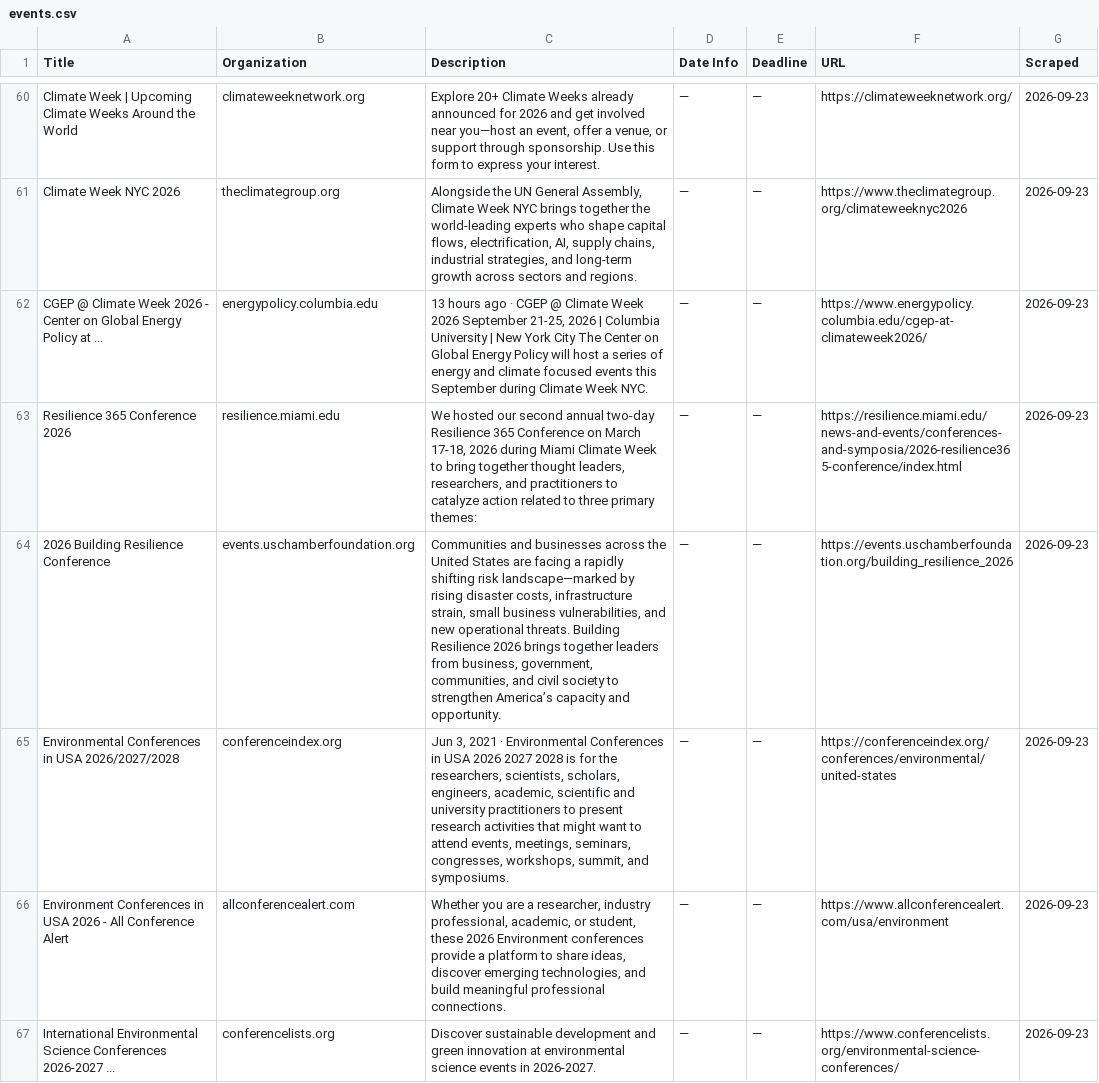
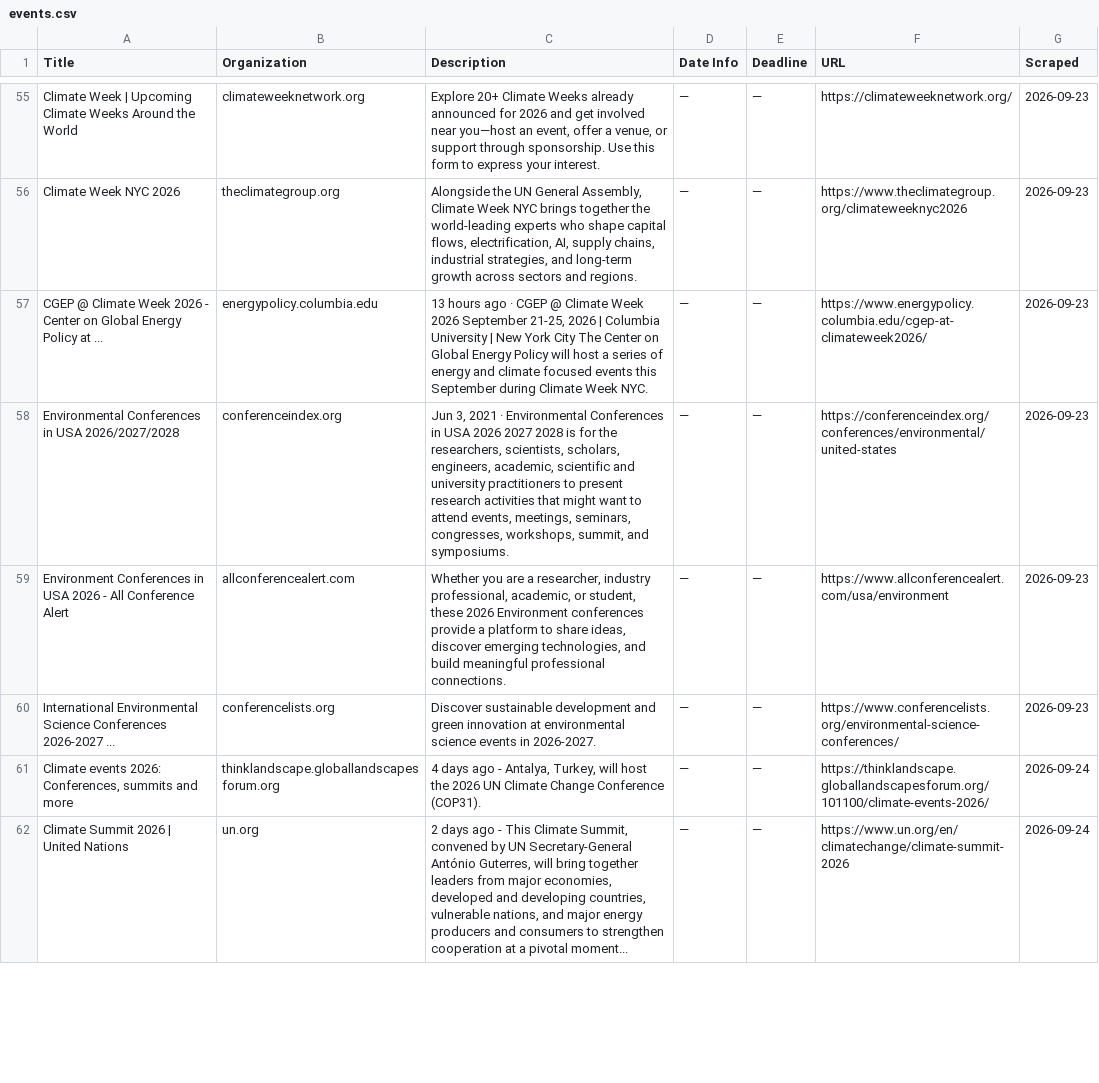
Before and after one commit to columbia-consulting/climate-cardinals-newsletter, a CSV file: weekly_data/events.csv, drawn as a sheet; only a part is shown, gaps mark what is left out; removed rows and columns are numbered as before the commit, all else as after; the diff covers the shown part only; the diff names each change by its address in the sheet, - before the commit and + after, or states it on an @@ line.

```diff
--- a/weekly_data/events.csv
+++ b/weekly_data/events.csv
-row 63: Resilience 365 Conference 2026 | resilience.miami.edu | We hosted our second annual two-day Resilience 365 Conference on March 17-18, 2026 during Miami Climate Week to bring together thought leaders, researchers, and practitioners to catalyze action related to three primary themes: | — | — | https://resilience.miami.edu/news-and-events/conferences-and-symposia/2026-resilience365-conference/index.html | 2026-09-23
-row 64: 2026 Building Resilience Conference | events.uschamberfoundation.org | Communities and businesses across the United States are facing a rapidly shifting risk landscape—marked by rising disaster costs, infrastructure strain, small business vulnerabilities, and new operational threats. Building Resilience 2026 brings together leaders from business, government, communities, and civil society to strengthen America’s capacity and opportunity. | — | — | https://events.uschamberfoundation.org/building_resilience_2026 | 2026-09-23
+row 61: Climate events 2026: Conferences, summits and more | thinklandscape.globallandscapesforum.org | 4 days ago - Antalya, Turkey, will host the 2026 UN Climate Change Conference (COP31). | — | — | https://thinklandscape.globallandscapesforum.org/101100/climate-events-2026/ | 2026-09-24
+row 62: Climate Summit 2026 | United Nations | un.org | 2 days ago - This Climate Summit, convened by UN Secretary-General António Guterres, will bring together leaders from major economies, developed and developing countries, vulnerable nations, and major energy producers and consumers to strengthen cooperation at a pivotal moment... | — | — | https://www.un.org/en/climatechange/climate-summit-2026 | 2026-09-24
```
Also changed, not shown: 6 added rows and 5 removed rows elsewhere in this file, weekly_data/csr_reports.csv, weekly_data/experts.csv, 2 other files.
